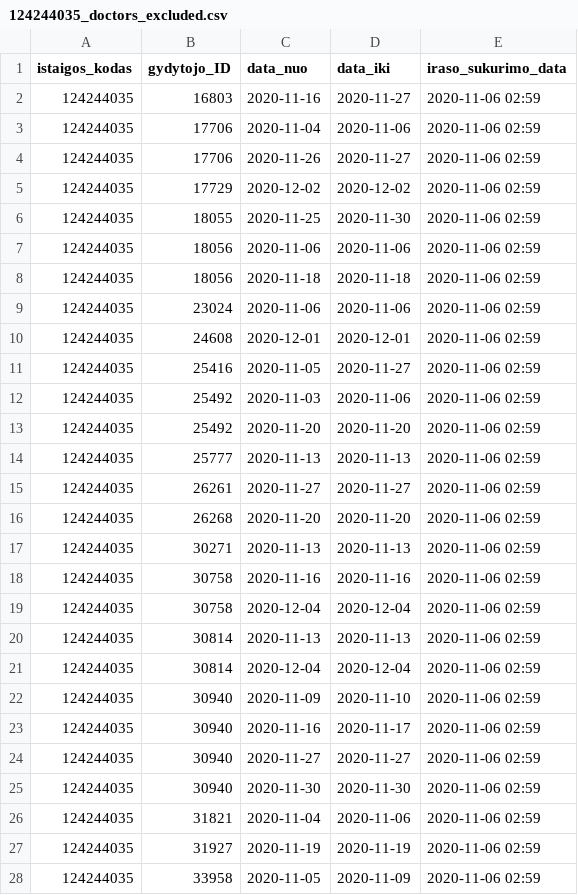
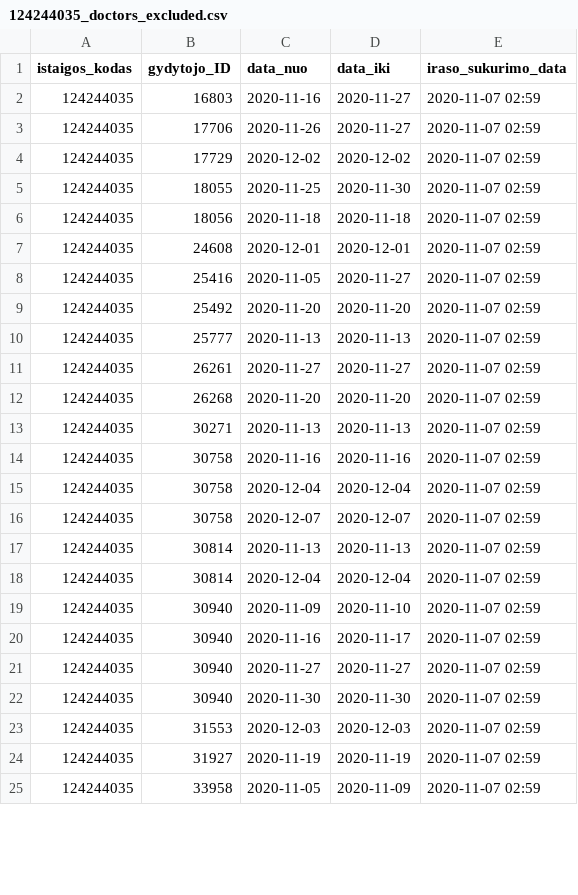
Before and after one commit to vilnius/antakalnio-poliklinika, a CSV file: 124244035_doctors_excluded.csv, drawn as a sheet; only a part is shown; the diff covers the shown part only.

```diff
--- a/124244035_doctors_excluded.csv
+++ b/124244035_doctors_excluded.csv
@@ -1,28 +1,25 @@
 istaigos_kodas;gydytojo_ID;data_nuo;data_iki;iraso_sukurimo_data
-124244035;16803;2020-11-16;2020-11-27;2020-11-06 02:59
-124244035;17706;2020-11-04;2020-11-06;2020-11-06 02:59
-124244035;17706;2020-11-26;2020-11-27;2020-11-06 02:59
-124244035;17729;2020-12-02;2020-12-02;2020-11-06 02:59
-124244035;18055;2020-11-25;2020-11-30;2020-11-06 02:59
-124244035;18056;2020-11-06;2020-11-06;2020-11-06 02:59
-124244035;18056;2020-11-18;2020-11-18;2020-11-06 02:59
-124244035;23024;2020-11-06;2020-11-06;2020-11-06 02:59
-124244035;24608;2020-12-01;2020-12-01;2020-11-06 02:59
-124244035;25416;2020-11-05;2020-11-27;2020-11-06 02:59
-124244035;25492;2020-11-03;2020-11-06;2020-11-06 02:59
-124244035;25492;2020-11-20;2020-11-20;2020-11-06 02:59
-124244035;25777;2020-11-13;2020-11-13;2020-11-06 02:59
-124244035;26261;2020-11-27;2020-11-27;2020-11-06 02:59
-124244035;26268;2020-11-20;2020-11-20;2020-11-06 02:59
-124244035;30271;2020-11-13;2020-11-13;2020-11-06 02:59
-124244035;30758;2020-11-16;2020-11-16;2020-11-06 02:59
-124244035;30758;2020-12-04;2020-12-04;2020-11-06 02:59
-124244035;30814;2020-11-13;2020-11-13;2020-11-06 02:59
-124244035;30814;2020-12-04;2020-12-04;2020-11-06 02:59
-124244035;30940;2020-11-09;2020-11-10;2020-11-06 02:59
-124244035;30940;2020-11-16;2020-11-17;2020-11-06 02:59
-124244035;30940;2020-11-27;2020-11-27;2020-11-06 02:59
-124244035;30940;2020-11-30;2020-11-30;2020-11-06 02:59
-124244035;31821;2020-11-04;2020-11-06;2020-11-06 02:59
-124244035;31927;2020-11-19;2020-11-19;2020-11-06 02:59
-124244035;33958;2020-11-05;2020-11-09;2020-11-06 02:59
+124244035;16803;2020-11-16;2020-11-27;2020-11-07 02:59
+124244035;17706;2020-11-26;2020-11-27;2020-11-07 02:59
+124244035;17729;2020-12-02;2020-12-02;2020-11-07 02:59
+124244035;18055;2020-11-25;2020-11-30;2020-11-07 02:59
+124244035;18056;2020-11-18;2020-11-18;2020-11-07 02:59
+124244035;24608;2020-12-01;2020-12-01;2020-11-07 02:59
+124244035;25416;2020-11-05;2020-11-27;2020-11-07 02:59
+124244035;25492;2020-11-20;2020-11-20;2020-11-07 02:59
+124244035;25777;2020-11-13;2020-11-13;2020-11-07 02:59
+124244035;26261;2020-11-27;2020-11-27;2020-11-07 02:59
+124244035;26268;2020-11-20;2020-11-20;2020-11-07 02:59
+124244035;30271;2020-11-13;2020-11-13;2020-11-07 02:59
+124244035;30758;2020-11-16;2020-11-16;2020-11-07 02:59
+124244035;30758;2020-12-04;2020-12-04;2020-11-07 02:59
+124244035;30758;2020-12-07;2020-12-07;2020-11-07 02:59
+124244035;30814;2020-11-13;2020-11-13;2020-11-07 02:59
+124244035;30814;2020-12-04;2020-12-04;2020-11-07 02:59
+124244035;30940;2020-11-09;2020-11-10;2020-11-07 02:59
+124244035;30940;2020-11-16;2020-11-17;2020-11-07 02:59
+124244035;30940;2020-11-27;2020-11-27;2020-11-07 02:59
+124244035;30940;2020-11-30;2020-11-30;2020-11-07 02:59
+124244035;31553;2020-12-03;2020-12-03;2020-11-07 02:59
+124244035;31927;2020-11-19;2020-11-19;2020-11-07 02:59
+124244035;33958;2020-11-05;2020-11-09;2020-11-07 02:59
```
Also changed, not shown: 1 removed row and 1 edited cell elsewhere in this file, 124244035_family_doctors_list.csv, 124244035_family_doctors_visits_hours.csv, 1 other file.
